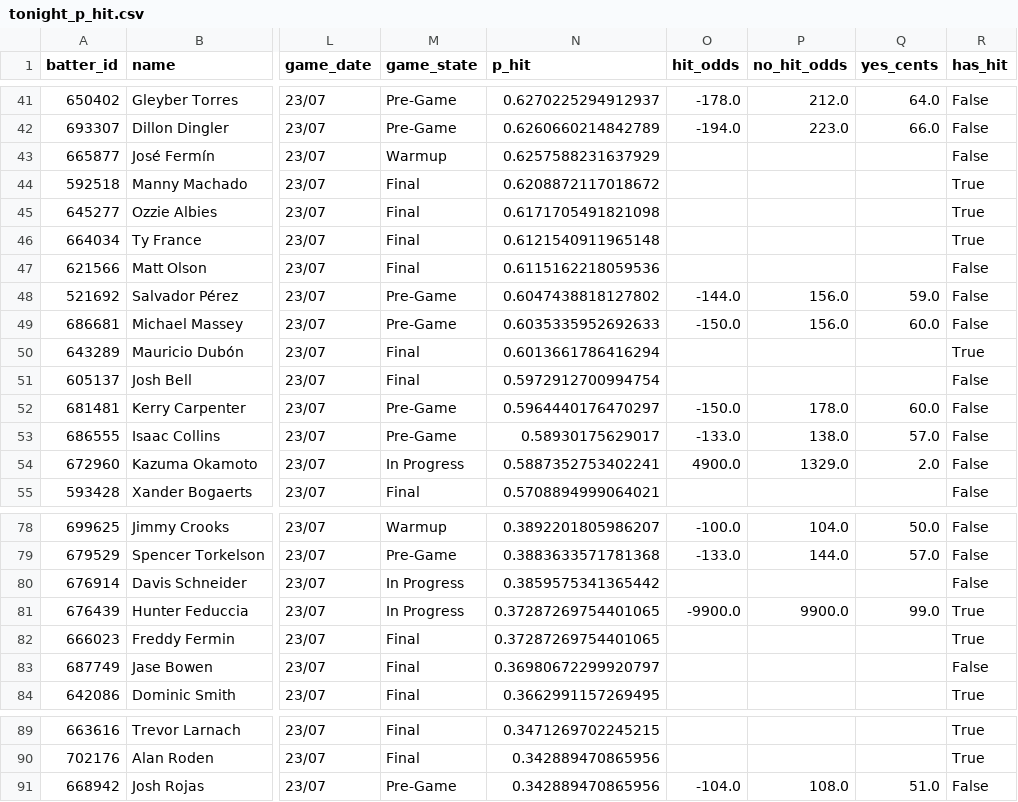
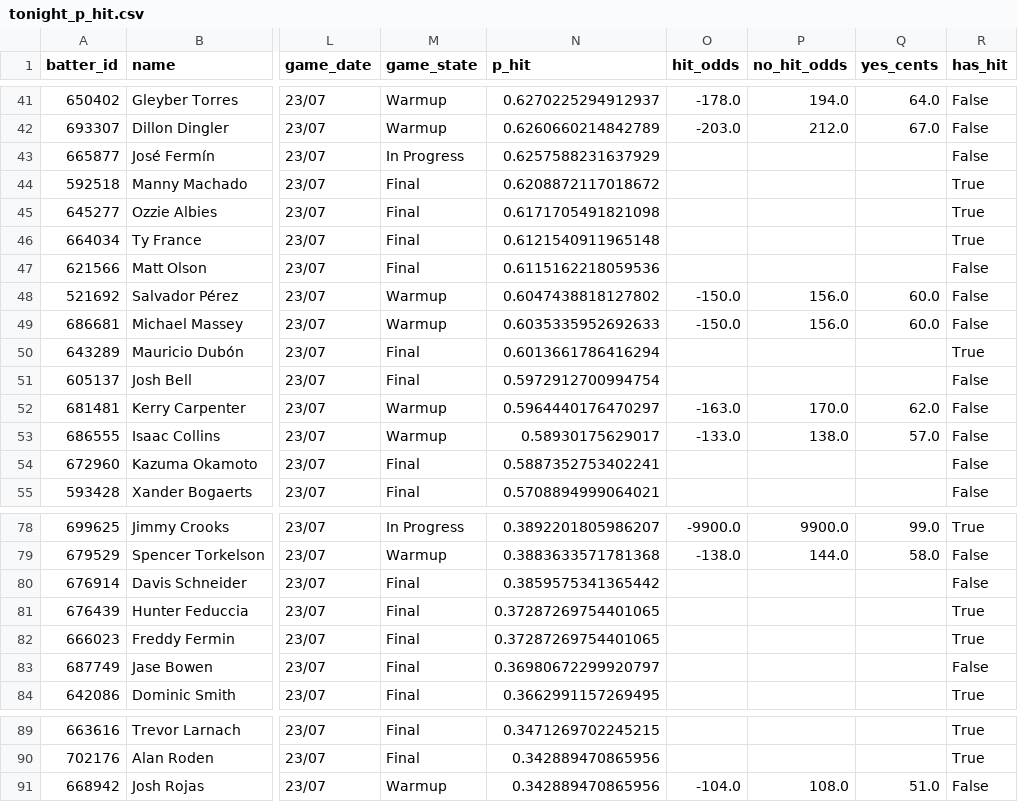
Before and after one commit to 9arlos9ulian/prop-hit-dash, a CSV file: tonight_p_hit.csv, drawn as a sheet; only a part is shown, gaps mark what is left out; the diff covers the shown part only; the diff names each change by its address in the sheet, - before the commit and + after, or states it on an @@ line.

```diff
--- a/tonight_p_hit.csv
+++ b/tonight_p_hit.csv
-M41:M42 (game_state): Pre-Game
+M41:M42 (game_state): Warmup
-P41 (no_hit_odds): 212.0
+P41 (no_hit_odds): 194.0
-O42 (hit_odds): -194.0
+O42 (hit_odds): -203.0
-P42 (no_hit_odds): 223.0
+P42 (no_hit_odds): 212.0
-Q42 (yes_cents): 66.0
+Q42 (yes_cents): 67.0
-M43 (game_state): Warmup
+M43 (game_state): In Progress
-M48:M49 (game_state): Pre-Game
+M48:M49 (game_state): Warmup
-O48 (hit_odds): -144.0
+O48 (hit_odds): -150.0
-Q48 (yes_cents): 59.0
+Q48 (yes_cents): 60.0
-M52:M53 (game_state): Pre-Game
+M52:M53 (game_state): Warmup
-O52 (hit_odds): -150.0
+O52 (hit_odds): -163.0
-P52 (no_hit_odds): 178.0
+P52 (no_hit_odds): 170.0
-Q52 (yes_cents): 60.0
+Q52 (yes_cents): 62.0
-M54 (game_state): In Progress
+M54 (game_state): Final
-O54 (hit_odds): 4900.0
+O54 (hit_odds): (empty)
-P54 (no_hit_odds): 1329.0
+P54 (no_hit_odds): (empty)
-Q54 (yes_cents): 2.0
+Q54 (yes_cents): (empty)
-M78 (game_state): Warmup
+M78 (game_state): In Progress
-O78 (hit_odds): -100.0
+O78 (hit_odds): -9900.0
-P78 (no_hit_odds): 104.0
+P78 (no_hit_odds): 9900.0
-Q78 (yes_cents): 50.0
+Q78 (yes_cents): 99.0
-R78 (has_hit): False
+R78 (has_hit): True
-M79 (game_state): Pre-Game
+M79 (game_state): Warmup
-O79 (hit_odds): -133.0
+O79 (hit_odds): -138.0
-Q79 (yes_cents): 57.0
+Q79 (yes_cents): 58.0
-M80:M81 (game_state): In Progress
+M80:M81 (game_state): Final
-O81 (hit_odds): -9900.0
+O81 (hit_odds): (empty)
-P81 (no_hit_odds): 9900.0
+P81 (no_hit_odds): (empty)
-Q81 (yes_cents): 99.0
+Q81 (yes_cents): (empty)
-M91 (game_state): Pre-Game
+M91 (game_state): Warmup
```
Also changed, not shown: 138 edited cells elsewhere in this file, slates/2026-07-23.csv, 2 other files.
